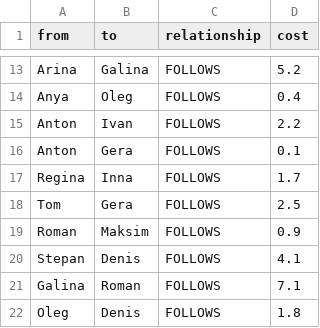
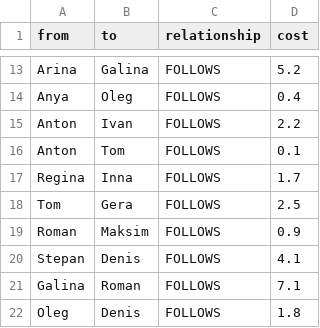
Before and after one commit to KseniaD2021/socialNetwork, a CSV file: person-relationships.csv, drawn as a sheet; only a part is shown, gaps mark what is left out.

Commit message:
Update person-relationships.csv

```diff
--- a/person-relationships.csv
+++ b/person-relationships.csv
@@ -15,3 +15,3 @@ from,to,relationship,cost
 "Anton","Ivan","FOLLOWS","2.2"
-"Anton","Gera","FOLLOWS","0.1"
+"Anton","Tom","FOLLOWS","0.1"
 "Regina","Inna","FOLLOWS","1.7"
```
